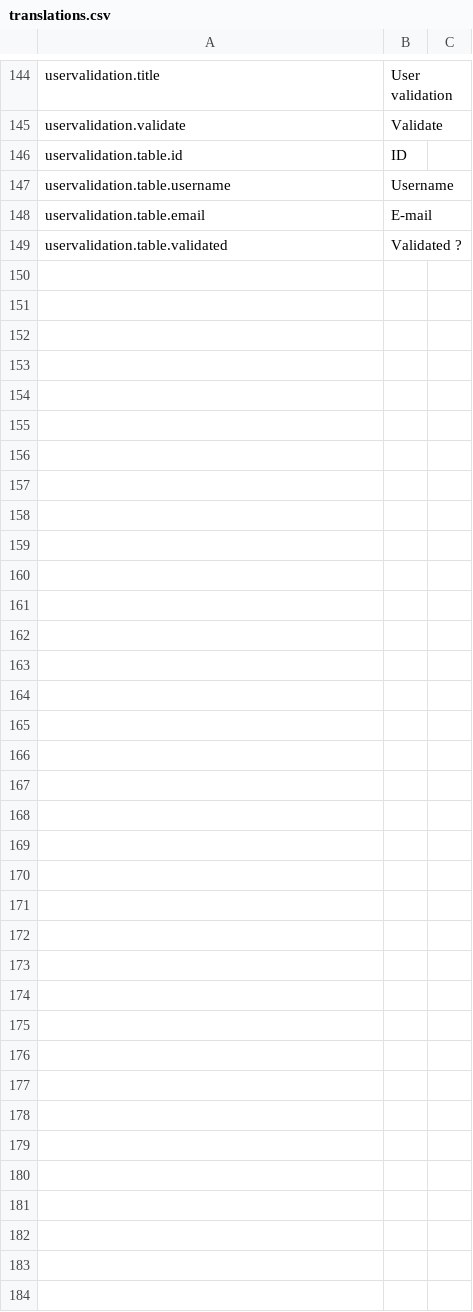
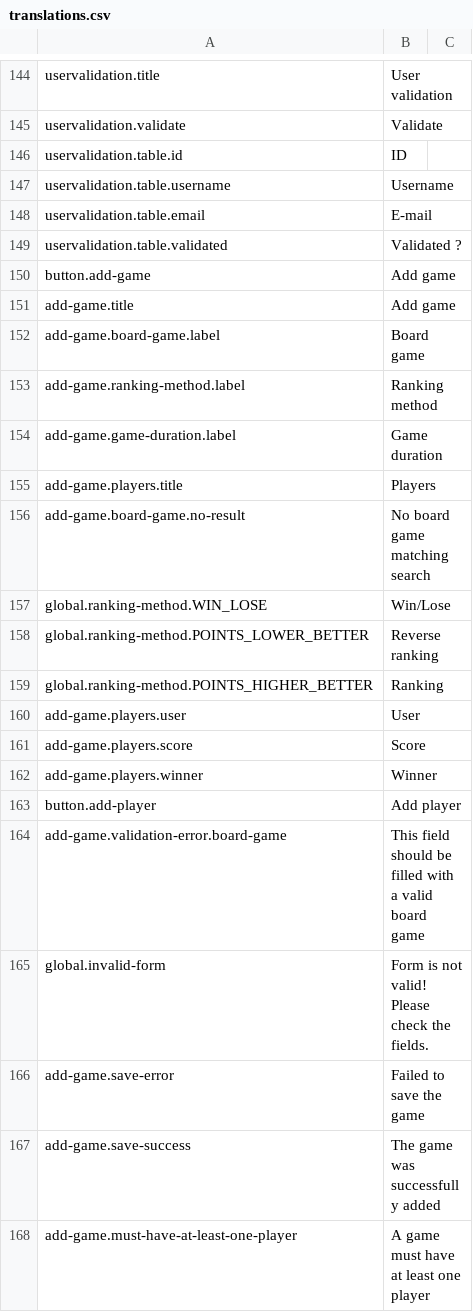
Before and after one commit to BGWE/BoardgameWE-UI, a CSV file: boardgame-ui/src/locales/translations.csv, drawn as a sheet; only a part is shown, gaps mark what is left out.

Commit message:
Add game form

```diff
--- a/boardgame-ui/src/locales/translations.csv
+++ b/boardgame-ui/src/locales/translations.csv
@@ -149 +149,20 @@ uservalidation.table.email,E-mail,
 uservalidation.table.validated,Validated ?,
+button.add-game,Add game,
+add-game.title,Add game,
+add-game.board-game.label,Board game,
+add-game.ranking-method.label,Ranking method,
+add-game.game-duration.label,Game duration,
+add-game.players.title,Players,
+add-game.board-game.no-result,No board game matching search,
+global.ranking-method.WIN_LOSE,Win/Lose,
+global.ranking-method.POINTS_LOWER_BETTER,Reverse ranking,
+global.ranking-method.POINTS_HIGHER_BETTER,Ranking,
+add-game.players.user,User,
+add-game.players.score,Score,
+add-game.players.winner,Winner,
+button.add-player,Add player,
+add-game.validation-error.board-game,This field should be filled with a valid board game,
+global.invalid-form,Form is not valid! Please check the fields.,
+add-game.save-error,Failed to save the game,
+add-game.save-success,The game was successfully added,
+add-game.must-have-at-least-one-player,A game must have at least one player,
```
Also changed, not shown: 3 other files.
